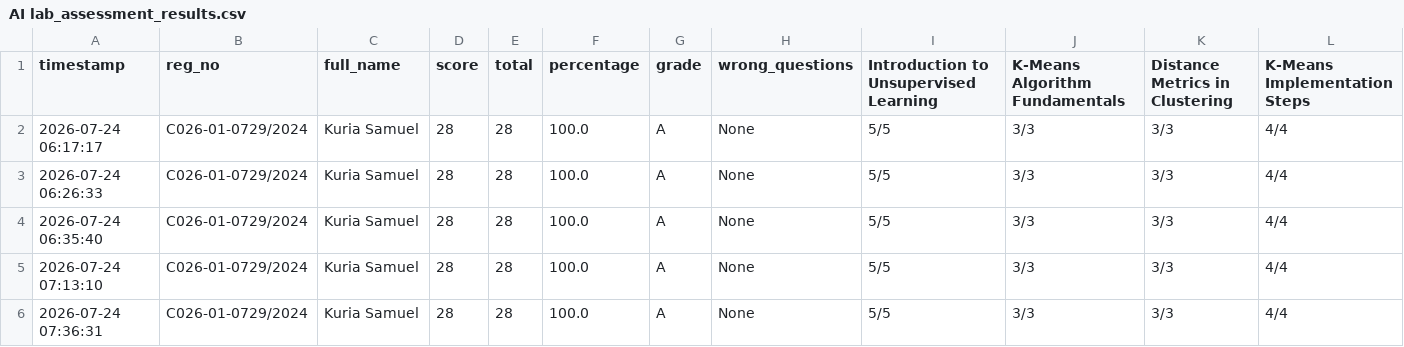
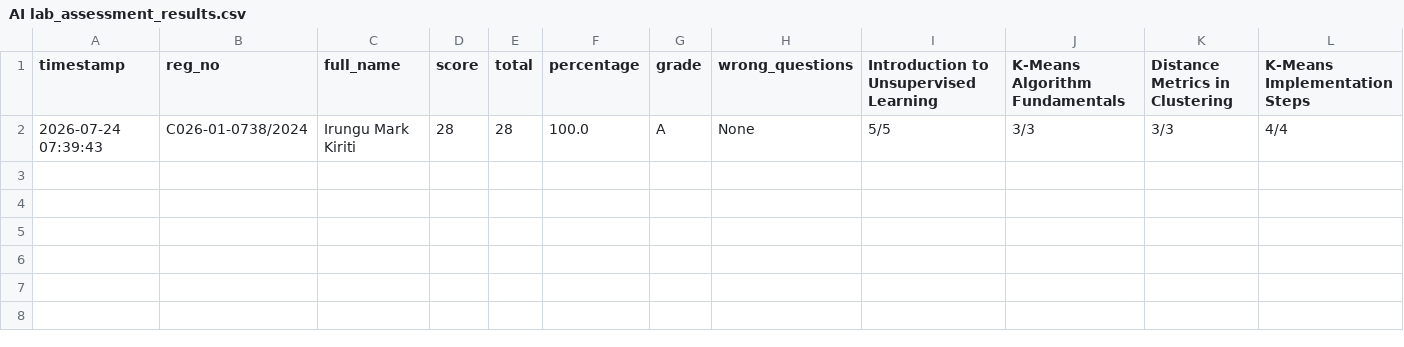
Before and after one commit to sirrom/3rd-year-assignment-, a CSV file: lab_kMeans/AI lab_assessment_results.csv, drawn as a sheet; only a part is shown; removed rows and columns are numbered as before the commit, all else as after; rows hold the shown columns only; the diff names each change by its address in the sheet, - before the commit and + after, or states it on an @@ line.

Commit message:
Update AI lab_assessment_results.csv

```diff
--- a/lab_kMeans/AI lab_assessment_results.csv
+++ b/lab_kMeans/AI lab_assessment_results.csv
-row 2: 2026-07-24 06:17:17 | C026-01-0729/2024 | Kuria Samuel | 28 | 28 | 100.0 | A | None | 5/5 | 3/3 | 3/3 | 4/4
-row 3: 2026-07-24 06:26:33 | C026-01-0729/2024 | Kuria Samuel | 28 | 28 | 100.0 | A | None | 5/5 | 3/3 | 3/3 | 4/4
-row 4: 2026-07-24 06:35:40 | C026-01-0729/2024 | Kuria Samuel | 28 | 28 | 100.0 | A | None | 5/5 | 3/3 | 3/3 | 4/4
-row 5: 2026-07-24 07:13:10 | C026-01-0729/2024 | Kuria Samuel | 28 | 28 | 100.0 | A | None | 5/5 | 3/3 | 3/3 | 4/4
-A2 (timestamp): 2026-07-24 07:36:31
+A2 (timestamp): 2026-07-24 07:39:43
-B2 (reg_no): C026-01-0729/2024
+B2 (reg_no): C026-01-0738/2024
-C2 (full_name): Kuria Samuel
+C2 (full_name): Irungu Mark Kiriti
```
